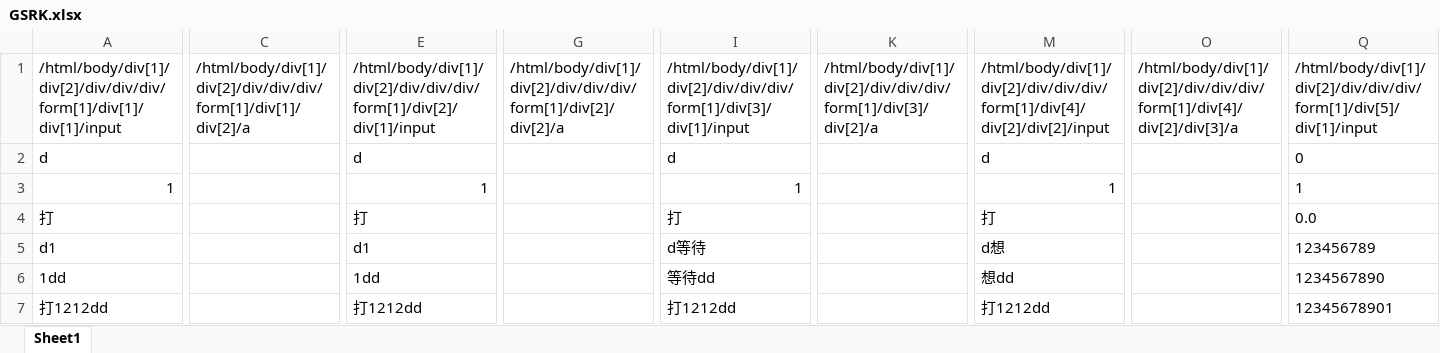
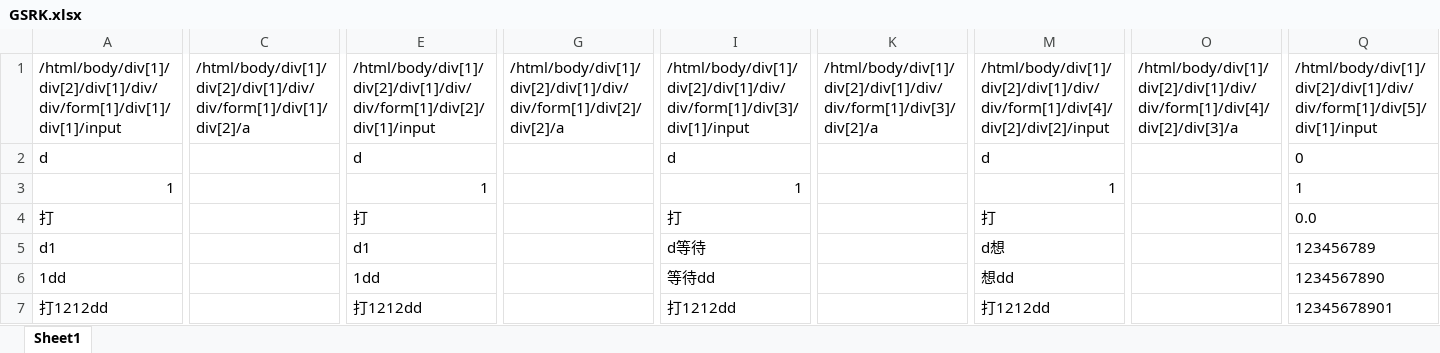
Before and after one commit to kanal724/AutoTest, an Excel workbook: Python/GSRK.xlsx, sheet Sheet1, drawn as a sheet; only a part is shown, gaps mark what is left out; values as stored, in another font and other column widths than the file's, no borders; the diff covers the shown part only; the diff names each change by its address in the sheet, - before the commit and + after, or states it on an @@ line.

```diff
--- a/Python/GSRK.xlsx (sheet Sheet1)
+++ b/Python/GSRK.xlsx (sheet Sheet1)
-A1: /html/body/div[1]/div[2]/div/div/div/form[1]/div[1]/div[1]/input
+A1: /html/body/div[1]/div[2]/div[1]/div/div/form[1]/div[1]/div[1]/input
-C1: /html/body/div[1]/div[2]/div/div/div/form[1]/div[1]/div[2]/a
+C1: /html/body/div[1]/div[2]/div[1]/div/div/form[1]/div[1]/div[2]/a
-E1: /html/body/div[1]/div[2]/div/div/div/form[1]/div[2]/div[1]/input
+E1: /html/body/div[1]/div[2]/div[1]/div/div/form[1]/div[2]/div[1]/input
-G1: /html/body/div[1]/div[2]/div/div/div/form[1]/div[2]/div[2]/a
+G1: /html/body/div[1]/div[2]/div[1]/div/div/form[1]/div[2]/div[2]/a
-I1: /html/body/div[1]/div[2]/div/div/div/form[1]/div[3]/div[1]/input
+I1: /html/body/div[1]/div[2]/div[1]/div/div/form[1]/div[3]/div[1]/input
-K1: /html/body/div[1]/div[2]/div/div/div/form[1]/div[3]/div[2]/a
+K1: /html/body/div[1]/div[2]/div[1]/div/div/form[1]/div[3]/div[2]/a
-M1: /html/body/div[1]/div[2]/div/div/div/form[1]/div[4]/div[2]/div[2]/input
+M1: /html/body/div[1]/div[2]/div[1]/div/div/form[1]/div[4]/div[2]/div[2]/input
-O1: /html/body/div[1]/div[2]/div/div/div/form[1]/div[4]/div[2]/div[3]/a
+O1: /html/body/div[1]/div[2]/div[1]/div/div/form[1]/div[4]/div[2]/div[3]/a
-Q1: /html/body/div[1]/div[2]/div/div/div/form[1]/div[5]/div[1]/input
+Q1: /html/body/div[1]/div[2]/div[1]/div/div/form[1]/div[5]/div[1]/input
```
Also changed, not shown: 1 edited cell elsewhere in this sheet, Python/OUTGSRK-XGTC.xlsx, Python/OUTGSRK.xlsx, 13 other files.
